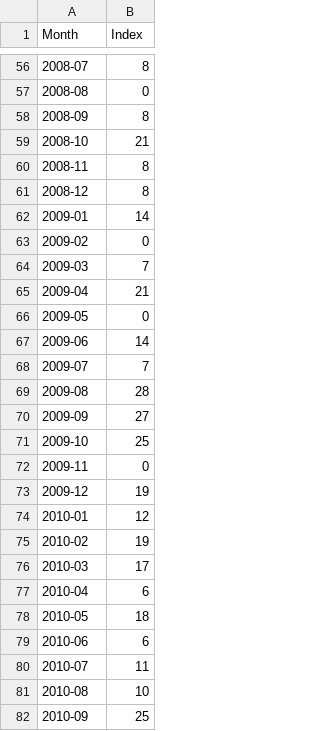
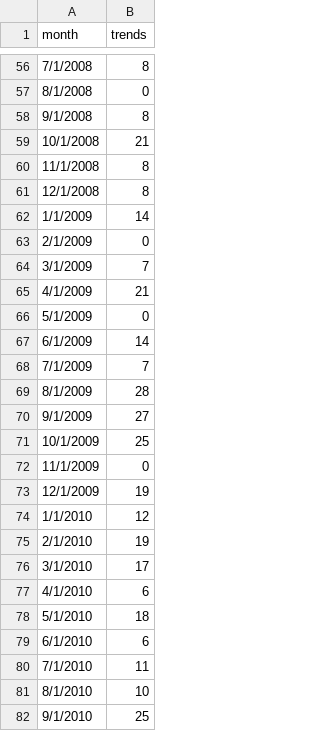
Before and after one commit to vishnurmurthy/uspto, a CSV file: patentApplicationProcess.csv, drawn as a sheet; only a part is shown, gaps mark what is left out; the diff covers the shown part only.

```diff
--- a/patentApplicationProcess.csv
+++ b/patentApplicationProcess.csv
@@ -1 +1 @@
-Month,Index
+month,trends
@@ -56,27 +56,27 @@ Month,Index
-2008-07,8
-2008-08,0
-2008-09,8
-2008-10,21
-2008-11,8
-2008-12,8
-2009-01,14
-2009-02,0
-2009-03,7
-2009-04,21
-2009-05,0
-2009-06,14
-2009-07,7
-2009-08,28
-2009-09,27
-2009-10,25
-2009-11,0
-2009-12,19
-2010-01,12
-2010-02,19
-2010-03,17
-2010-04,6
-2010-05,18
-2010-06,6
-2010-07,11
-2010-08,10
-2010-09,25
+7/1/2008,8
+8/1/2008,0
+9/1/2008,8
+10/1/2008,21
+11/1/2008,8
+12/1/2008,8
+1/1/2009,14
+2/1/2009,0
+3/1/2009,7
+4/1/2009,21
+5/1/2009,0
+6/1/2009,14
+7/1/2009,7
+8/1/2009,28
+9/1/2009,27
+10/1/2009,25
+11/1/2009,0
+12/1/2009,19
+1/1/2010,12
+2/1/2010,19
+3/1/2010,17
+4/1/2010,6
+5/1/2010,18
+6/1/2010,6
+7/1/2010,11
+8/1/2010,10
+9/1/2010,25
```
Also changed, not shown: 147 edited cells elsewhere in this file, costOfPatent.csv, filingVolumes.csv, 6 other files.
